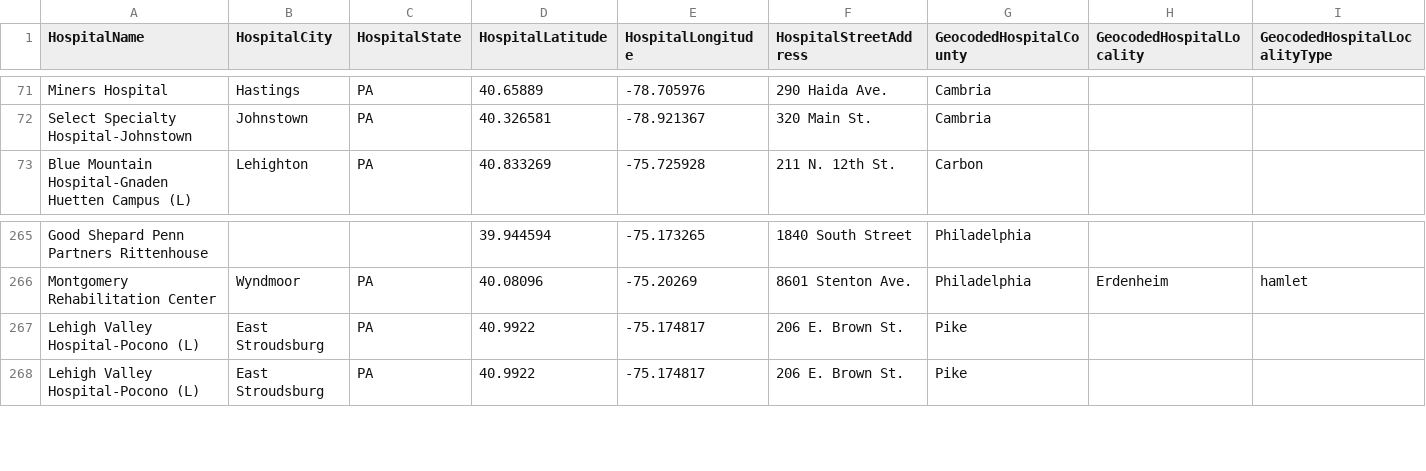
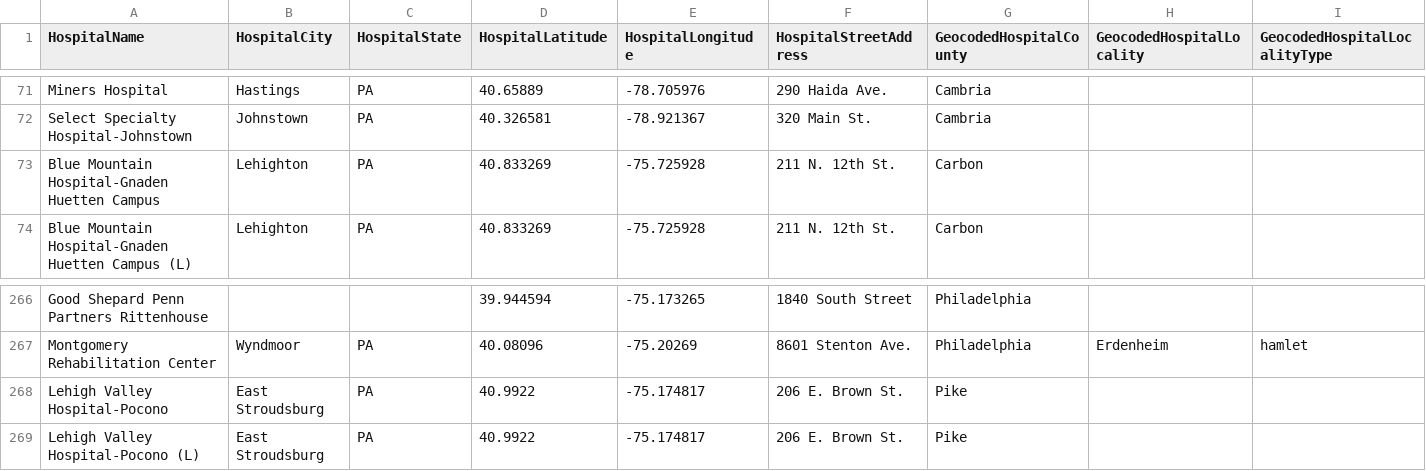
Before and after one commit to RTCovid/PADataIngestion, a CSV file: geo_data/geocode_cache.csv, drawn as a sheet; only a part is shown, gaps mark what is left out; addresses are those after the commit; rows hold the shown columns only; the diff names each change by its address in the sheet, - before the commit and + after, or states it on an @@ line.

Commit message:
Add two more hospitals

```diff
--- a/geo_data/geocode_cache.csv
+++ b/geo_data/geocode_cache.csv
+row 73: Blue Mountain Hospital-Gnaden Huetten Campus | Lehighton | PA | 40.833269 | -75.725928 | 211 N. 12th St. | Carbon
-A268 (HospitalName): Lehigh Valley Hospital-Pocono (L)
+A268 (HospitalName): Lehigh Valley Hospital-Pocono
```
